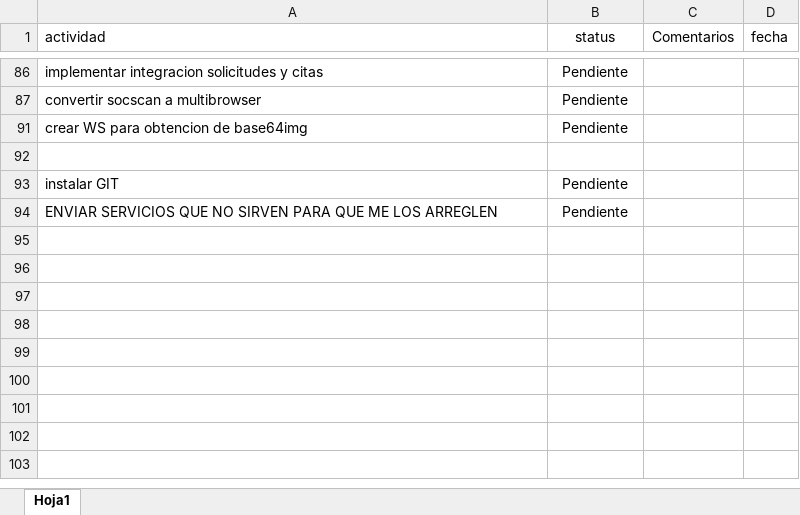
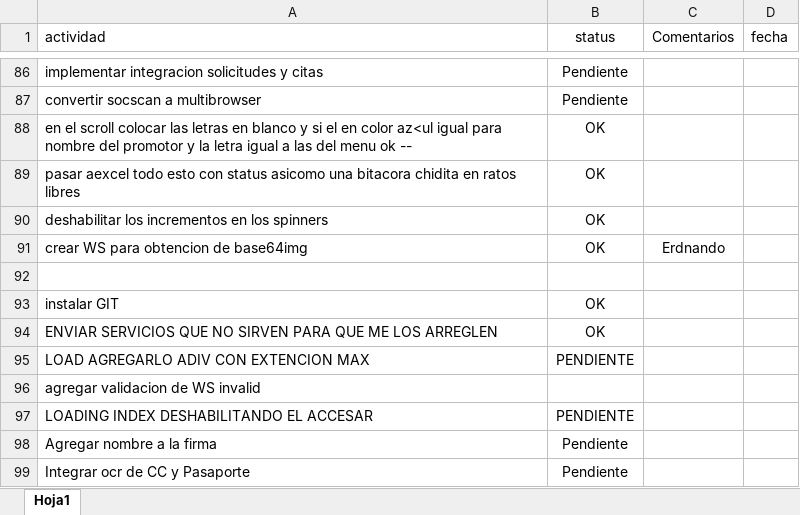
Before and after one commit to erdnando/afiliamaas-web, an Excel workbook: doc/pendientes.xlsx, sheet Hoja1, drawn as a sheet; only a part is shown, gaps mark what is left out; values as stored, in another font and other column widths than the file's, no borders; the diff covers the shown part only; the diff names each change by its address in the sheet, - before the commit and + after, or states it on an @@ line.

Commit message:
mis pendientes q no he terminado parte 2

```diff
--- a/doc/pendientes.xlsx (sheet Hoja1)
+++ b/doc/pendientes.xlsx (sheet Hoja1)
@@ row 88 unhidden: en el scroll colocar las letras en blanco y si el en color az<ul igual para nombre del promotor y la letra igual a las del menu ok -- | OK @@
@@ row 89 unhidden: pasar aexcel todo esto con status asicomo una bitacora chidita en ratos libres | OK @@
@@ row 90 unhidden: deshabilitar los incrementos en los spinners | OK @@
-B91 (status): Pendiente
+B91 (status): OK
-C91 (Comentarios): (empty)
+C91 (Comentarios): Erdnando
-B93:B94 (status): Pendiente
+B93:B94 (status): OK
+row 95: LOAD AGREGARLO ADIV CON EXTENCION MAX | PENDIENTE
+row 96: agregar validacion de WS invalid
+row 97: LOADING INDEX DESHABILITANDO EL ACCESAR | PENDIENTE
+row 98: Agregar nombre a la firma | Pendiente
+row 99: Integrar ocr de CC y Pasaporte | Pendiente
```
Also changed, not shown: 2 added rows, 54 hidden or unhidden rows and 9 edited cells elsewhere in this sheet.
